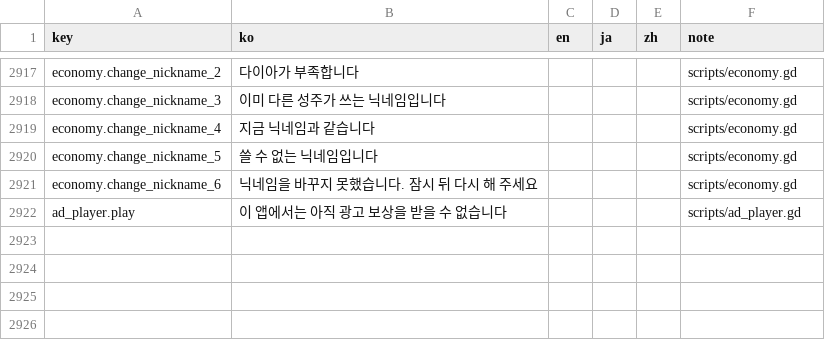
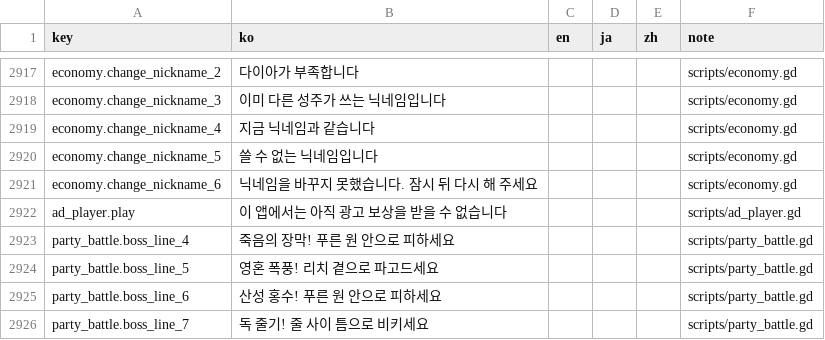
Before and after one commit to ILSEONG/CastleRPG, a CSV file: data/texts.csv, drawn as a sheet; only a part is shown, gaps mark what is left out.

```diff
--- a/data/texts.csv
+++ b/data/texts.csv
@@ -2922 +2922,5 @@ economy.change_nickname_6,닉네임을 바꾸지 못했습니다. 잠시 뒤 다
 ad_player.play,이 앱에서는 아직 광고 보상을 받을 수 없습니다,,,,scripts/ad_player.gd
+party_battle.boss_line_4,죽음의 장막! 푸른 원 안으로 피하세요,,,,scripts/party_battle.gd
+party_battle.boss_line_5,영혼 폭풍! 리치 곁으로 파고드세요,,,,scripts/party_battle.gd
+party_battle.boss_line_6,산성 홍수! 푸른 원 안으로 피하세요,,,,scripts/party_battle.gd
+party_battle.boss_line_7,독 줄기! 줄 사이 틈으로 비키세요,,,,scripts/party_battle.gd
```
Also changed, not shown: data/config.csv, 11 other files.
